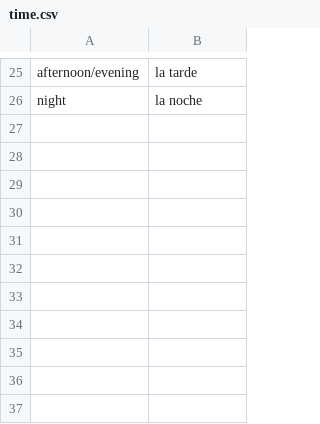
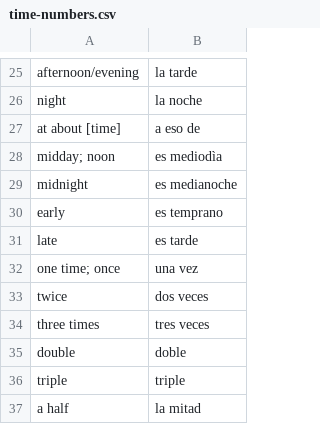
Before and after one commit to martapanc/anki-decks, a CSV file: time-numbers.csv (was time.csv), drawn as a sheet; only a part is shown, gaps mark what is left out.

```diff
--- a/time.csv
+++ b/time-numbers.csv
@@ -26 +26,12 @@ afternoon/evening, la tarde
 night, la noche
+at about [time], a eso de
+midday; noon, es mediodìa
+midnight, es medianoche
+early, es temprano
+late, es tarde
+one time; once, una vez
+twice, dos veces
+three times, tres veces
+double, doble
+triple, triple
+a half, la mitad
```
Also changed, not shown: adjectives.csv, animals.csv, 1 other file.
